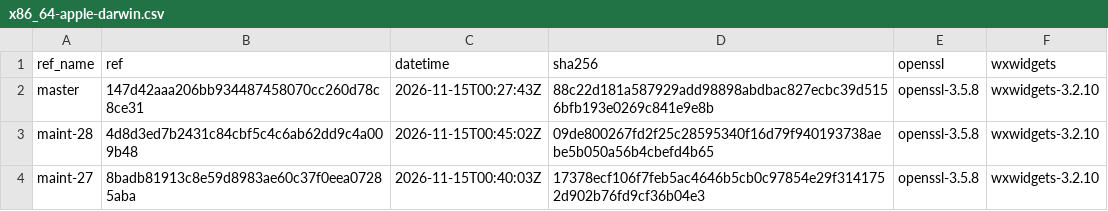
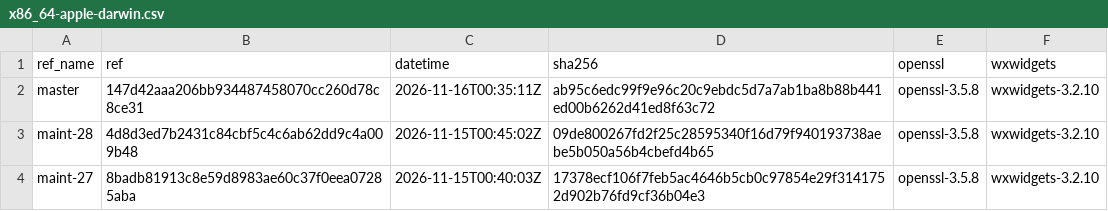
Before and after one commit to erlef/otp_builds, a CSV file: builds/x86_64-apple-darwin.csv, drawn as a sheet; only a part is shown.

```diff
--- a/builds/x86_64-apple-darwin.csv
+++ b/builds/x86_64-apple-darwin.csv
@@ -1,3 +1,3 @@
 ref_name,ref,datetime,sha256,openssl,wxwidgets
-master,147d42aaa206bb934487458070cc260d78c8ce31,2026-11-15T00:27:43Z,88c22d181a587929add98898abdbac827ecbc39d5156bfb193e0269c841e9e8b,openssl-3.5.8,wxwidgets-3.2.10
+master,147d42aaa206bb934487458070cc260d78c8ce31,2026-11-16T00:35:11Z,ab95c6edc99f9e96c20c9ebdc5d7a7ab1ba8b88b441ed00b6262d41ed8f63c72,openssl-3.5.8,wxwidgets-3.2.10
 maint-28,4d8d3ed7b2431c84cbf5c4c6ab62dd9c4a009b48,2026-11-15T00:45:02Z,09de800267fd2f25c28595340f16d79f940193738aebe5b050a56b4cbefd4b65,openssl-3.5.8,wxwidgets-3.2.10
```
